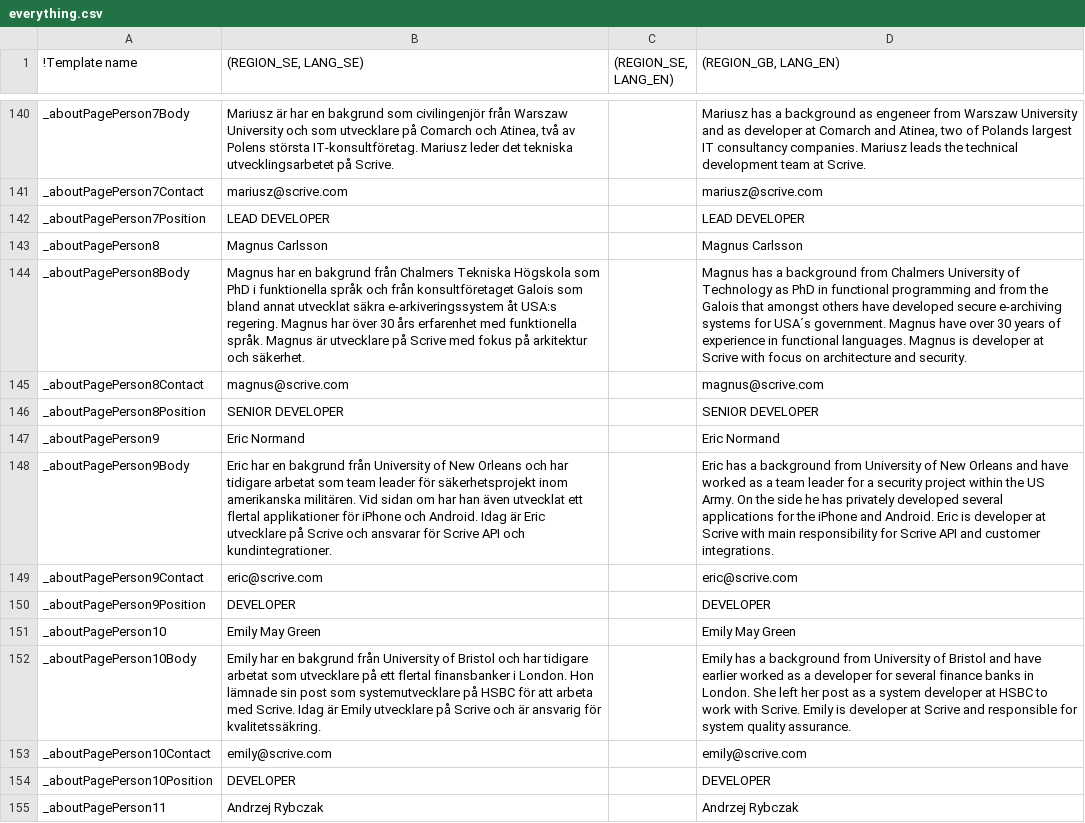
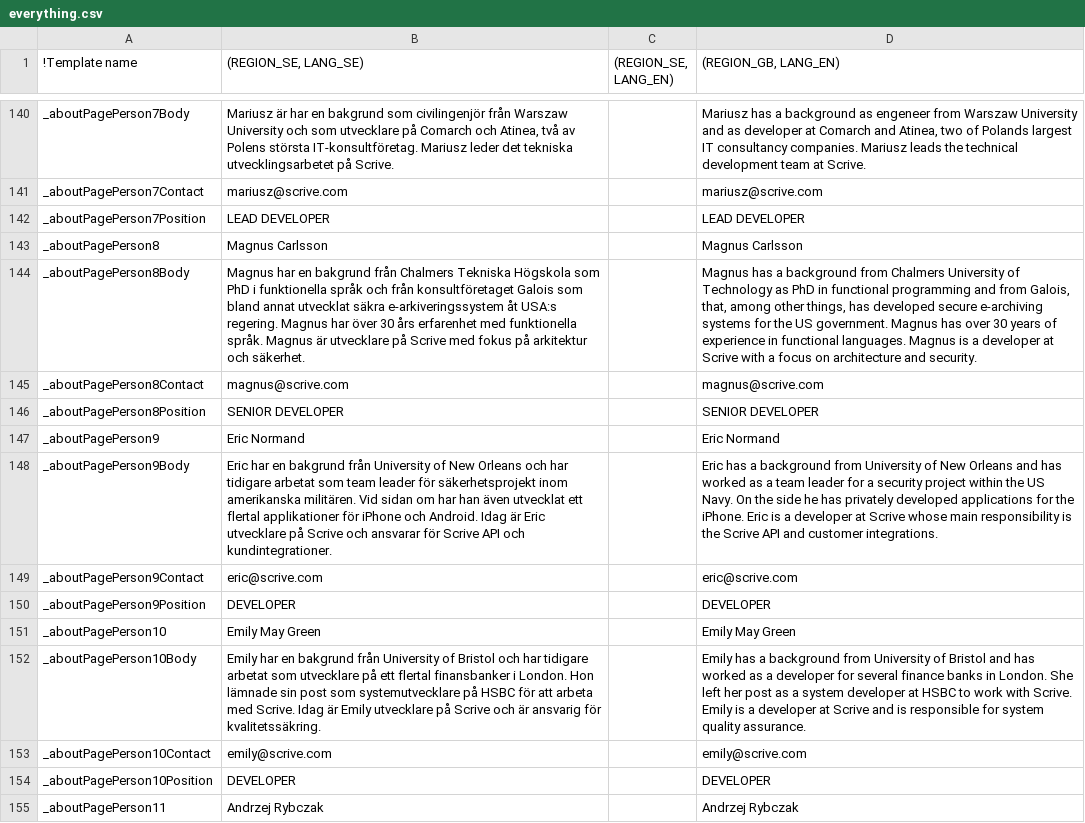
Before and after one commit to scrive/scrive-apidocs, a CSV file: texts/everything.csv, drawn as a sheet; only a part is shown, gaps mark what is left out; the diff covers the shown part only; the diff names each change by its address in the sheet, - before the commit and + after, or states it on an @@ line.

```diff
--- a/texts/everything.csv
+++ b/texts/everything.csv
-D144 ((REGION_GB, LANG_EN)): …and from the Galois that amongst others have developed secure e-archiving systems for USA´s government. Magnus have over 30 years of experience in functional languages. Magnus is developer at Scrive with focus on…
+D144 ((REGION_GB, LANG_EN)): …and from Galois, that, among other things, has developed secure e-archiving systems for the US government. Magnus has over 30 years of experience in functional languages. Magnus is a developer at Scrive with a focus on…
-D148 ((REGION_GB, LANG_EN)): …Orleans and have worked as a team leader for a security project within the US Army. On the side he has privately developed several applications for the iPhone and Android. Eric is developer at Scrive with main responsibility for Scrive API…
+D148 ((REGION_GB, LANG_EN)): …Orleans and has worked as a team leader for a security project within the US Navy. On the side he has privately developed applications for the iPhone. Eric is a developer at Scrive whose main responsibility is the Scrive API…
-D152 ((REGION_GB, LANG_EN)): …Bristol and have earlier worked as a developer for several finance banks in London. She left her post as a system developer at HSBC to work with Scrive. Emily is developer at Scrive and responsible for…
+D152 ((REGION_GB, LANG_EN)): …Bristol and has worked as a developer for several finance banks in London. She left her post as a system developer at HSBC to work with Scrive. Emily is a developer at Scrive and is responsible for…
```
Also changed, not shown: 6 edited cells elsewhere in this file.
